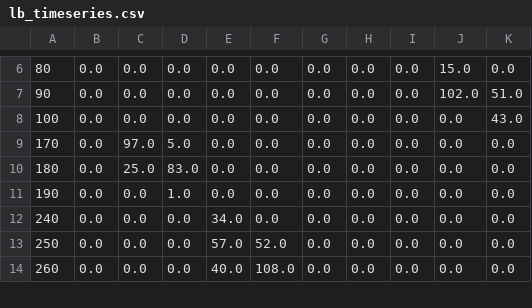
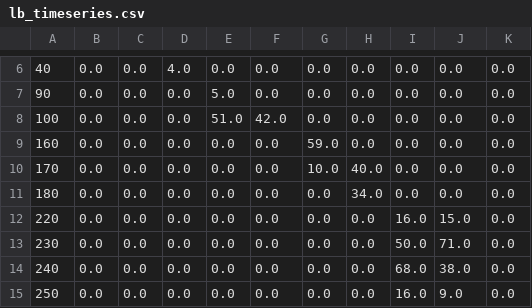
Before and after one commit to Hieu1266/DemoLVTN, a CSV file: backend/services/auth/lb_timeseries.csv, drawn as a sheet; only a part is shown, gaps mark what is left out; removed rows and columns are numbered as before the commit, all else as after; the diff covers the shown part only; the diff names each change by its address in the sheet, - before the commit and + after, or states it on an @@ line.

```diff
--- a/backend/services/auth/lb_timeseries.csv
+++ b/backend/services/auth/lb_timeseries.csv
-A6: 80
+A6: 40
-D6: 0.0
+D6: 4.0
-J6: 15.0
+J6: 0.0
-E7: 0.0
+E7: 5.0
-J7: 102.0
+J7: 0.0
-K7: 51.0
+K7: 0.0
-E8: 0.0
+E8: 51.0
-F8: 0.0
+F8: 42.0
-K8: 43.0
+K8: 0.0
+row 9: 160 | 0.0 | 0.0 | 0.0 | 0.0 | 0.0 | 59.0 | 0.0 | 0.0 | 0.0 | 0.0
-C10: 97.0
+C10: 0.0
-D10: 5.0
+D10: 0.0
-G10: 0.0
+G10: 10.0
-H10: 0.0
+H10: 40.0
-C11: 25.0
+C11: 0.0
-D11: 83.0
+D11: 0.0
-H11: 0.0
+H11: 34.0
-A12: 190
+A12: 220
-D12: 1.0
+D12: 0.0
-I12: 0.0
+I12: 16.0
-J12: 0.0
+J12: 15.0
+row 13: 230 | 0.0 | 0.0 | 0.0 | 0.0 | 0.0 | 0.0 | 0.0 | 50.0 | 71.0 | 0.0
-E14: 34.0
+E14: 0.0
-I14: 0.0
+I14: 68.0
-J14: 0.0
+J14: 38.0
-E15: 57.0
+E15: 0.0
-F15: 52.0
+F15: 0.0
-I15: 0.0
+I15: 16.0
-J15: 0.0
+J15: 9.0
-row 14: 260 | 0.0 | 0.0 | 0.0 | 40.0 | 108.0 | 0.0 | 0.0 | 0.0 | 0.0 | 0.0
```
Also changed, not shown: 1 removed row and 122 edited cells elsewhere in this file, 3 other files.
